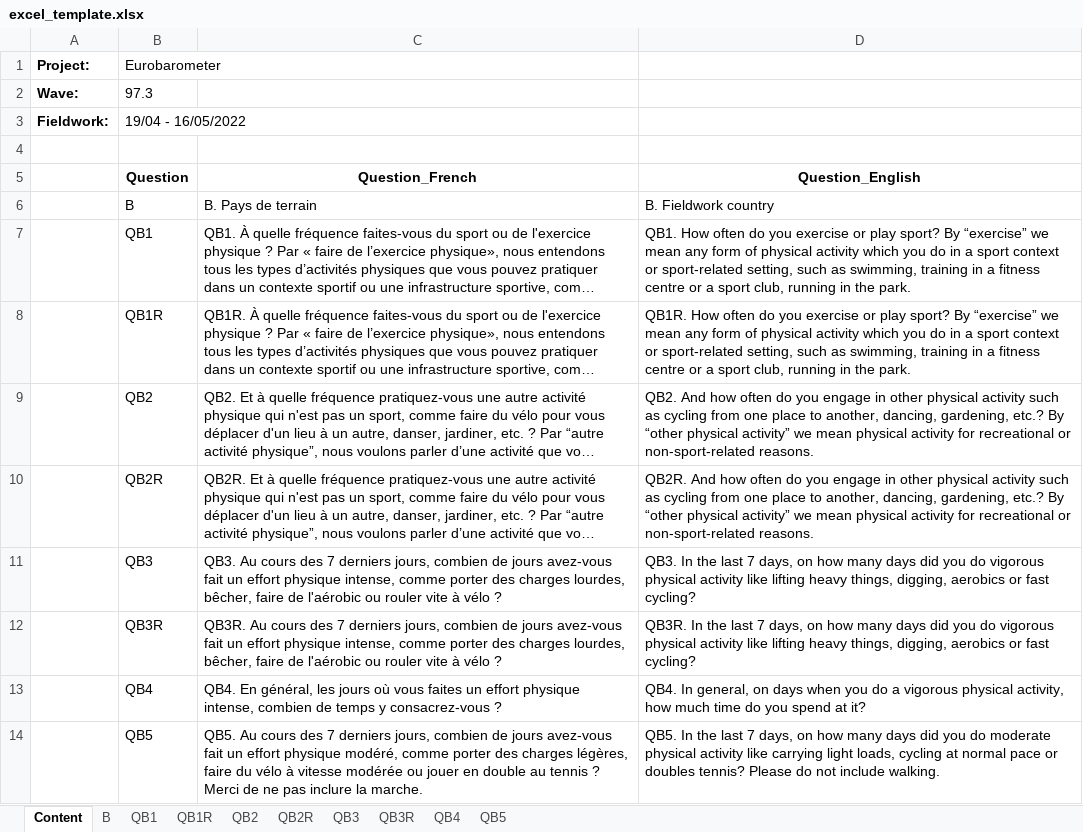
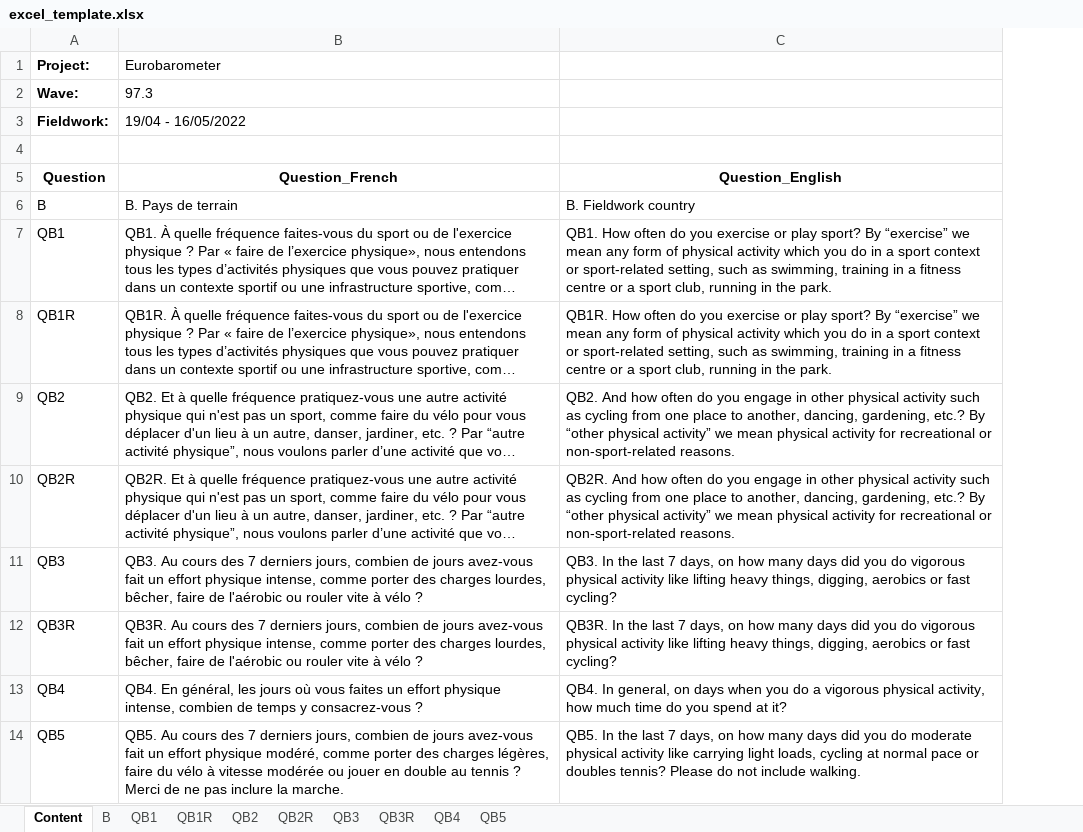
Before and after one commit to Taynor/parquet-to-excel, an Excel workbook: create_worksheets/excel_template.xlsx, sheet Content, drawn as a sheet; long unchanged cells end in …; values as stored, in another font and other column widths than the file's, no borders; removed rows and columns are numbered as before the commit, all else as after; the diff names each change by its address in the sheet, - before the commit and + after, or states it on an @@ line.

Commit message:
added the styling ton the content sheet, only the hyperlinks remain

```diff
--- a/create_worksheets/excel_template.xlsx (sheet Content)
+++ b/create_worksheets/excel_template.xlsx (sheet Content)
-column B (Eurobarometer), rows 2-14: 97.3 | 19/04 - 16/05/2022 |  | Question | B | QB1 | QB1R | QB2 | QB2R | QB3 | QB3R | QB4 | QB5
-B1: (empty)
+B1: Eurobarometer
-B2 (Eurobarometer): (empty)
+B2 (Eurobarometer): 97.3
-B3 (Eurobarometer): (empty)
+B3 (Eurobarometer): 19/04 - 16/05/2022
-A5 (Project:): (empty)
+A5 (Project:): Question
-A6 (Project:): (empty)
+A6 (Project:): B
-A7 (Project:): (empty)
+A7 (Project:): QB1
-A8 (Project:): (empty)
+A8 (Project:): QB1R
-A9 (Project:): (empty)
+A9 (Project:): QB2
-A10 (Project:): (empty)
+A10 (Project:): QB2R
-A11 (Project:): (empty)
+A11 (Project:): QB3
-A12 (Project:): (empty)
+A12 (Project:): QB3R
-A13 (Project:): (empty)
+A13 (Project:): QB4
-A14 (Project:): (empty)
+A14 (Project:): QB5
```
Also changed, not shown: 2 other files.
